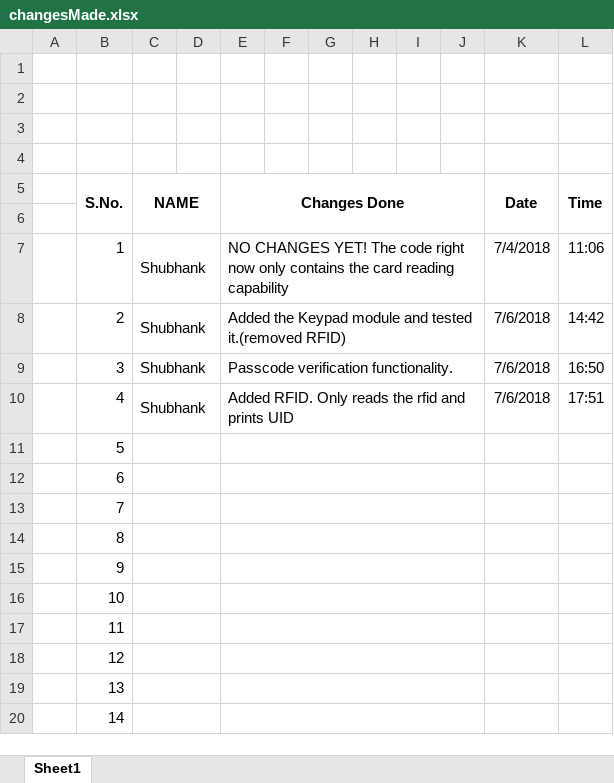
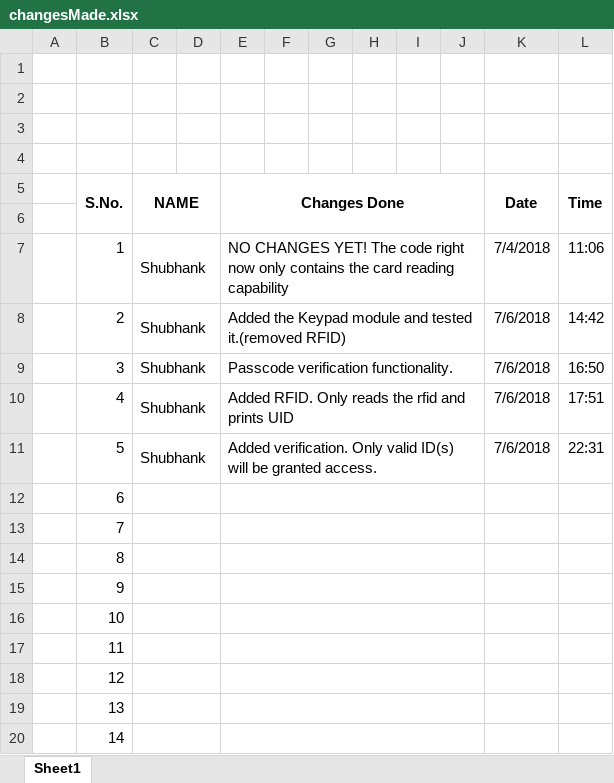
Before and after one commit to Shubhankt1/DoorLock, an Excel workbook: changesMade.xlsx, sheet Sheet1, drawn as a sheet; values as stored, in another font and other column widths than the file's, no borders; the diff names each change by its address in the sheet, - before the commit and + after, or states it on an @@ line.

Commit message:
updated changesMade
added entry.

```diff
--- a/changesMade.xlsx (sheet Sheet1)
+++ b/changesMade.xlsx (sheet Sheet1)
-C11 (NAME): (empty)
+C11 (NAME): Shubhank
-E11 (Changes Done): (empty)
+E11 (Changes Done): Added verification. Only valid ID(s) will be granted access.
-K11 (Date): (empty)
+K11 (Date): 7/6/2018
-L11 (Time): (empty)
+L11 (Time): 22:31
```
